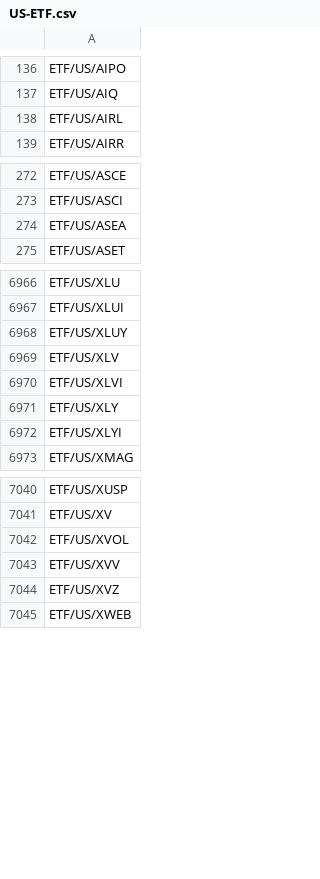
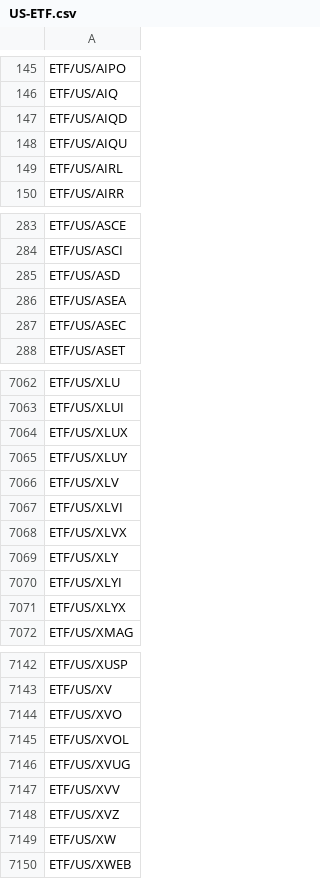
Before and after one commit to longbridge/longbridge-mcp, a CSV file: src/US-ETF.csv, drawn as a sheet; only a part is shown, gaps mark what is left out; the diff covers the shown part only.

```diff
--- a/src/US-ETF.csv
+++ b/src/US-ETF.csv
@@ -137,2 +146,4 @@ ETF/US/AIPO
 ETF/US/AIQ
+ETF/US/AIQD
+ETF/US/AIQU
 ETF/US/AIRL
@@ -273,3 +284,5 @@ ETF/US/ASCE
 ETF/US/ASCI
+ETF/US/ASD
 ETF/US/ASEA
+ETF/US/ASEC
 ETF/US/ASET
@@ -6967,2 +7063,3 @@ ETF/US/XLU
 ETF/US/XLUI
+ETF/US/XLUX
 ETF/US/XLUY
@@ -6970,4 +7067,6 @@ ETF/US/XLV
 ETF/US/XLVI
+ETF/US/XLVX
 ETF/US/XLY
 ETF/US/XLYI
+ETF/US/XLYX
 ETF/US/XMAG
@@ -7041,5 +7143,8 @@ ETF/US/XUSP
 ETF/US/XV
+ETF/US/XVO
 ETF/US/XVOL
+ETF/US/XVUG
 ETF/US/XVV
 ETF/US/XVZ
+ETF/US/XW
 ETF/US/XWEB
```
Also changed, not shown: 110 added rows and 14 removed rows elsewhere in this file.
